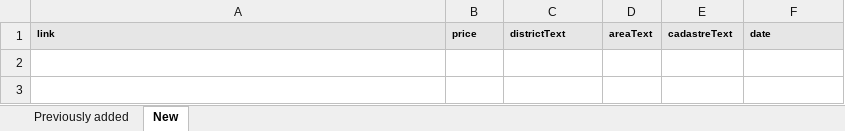
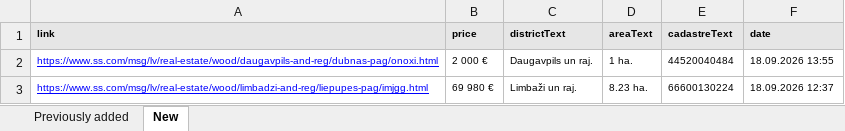
Before and after one commit to Martins-K/forest_land_scraper, an Excel workbook: forests-scraped.xlsx, sheet New, drawn as a sheet; values as stored, in another font and other column widths than the file's, no borders; the diff names each change by its address in the sheet, - before the commit and + after, or states it on an @@ line.

```diff
--- a/forests-scraped.xlsx (sheet New)
+++ b/forests-scraped.xlsx (sheet New)
+row 2: https://www.ss.com/msg/lv/real-estate/wood/daugavpils-and-reg/dubnas-pag/onoxi.html | 2 000 € | Daugavpils un raj. | 1 ha. | 44520040484 | 18.09.2026 13:55
+row 3: https://www.ss.com/msg/lv/real-estate/wood/limbadzi-and-reg/liepupes-pag/imjgg.html | 69 980 € | Limbaži un raj. | 8.23 ha. | 66600130224 | 18.09.2026 12:37
```
